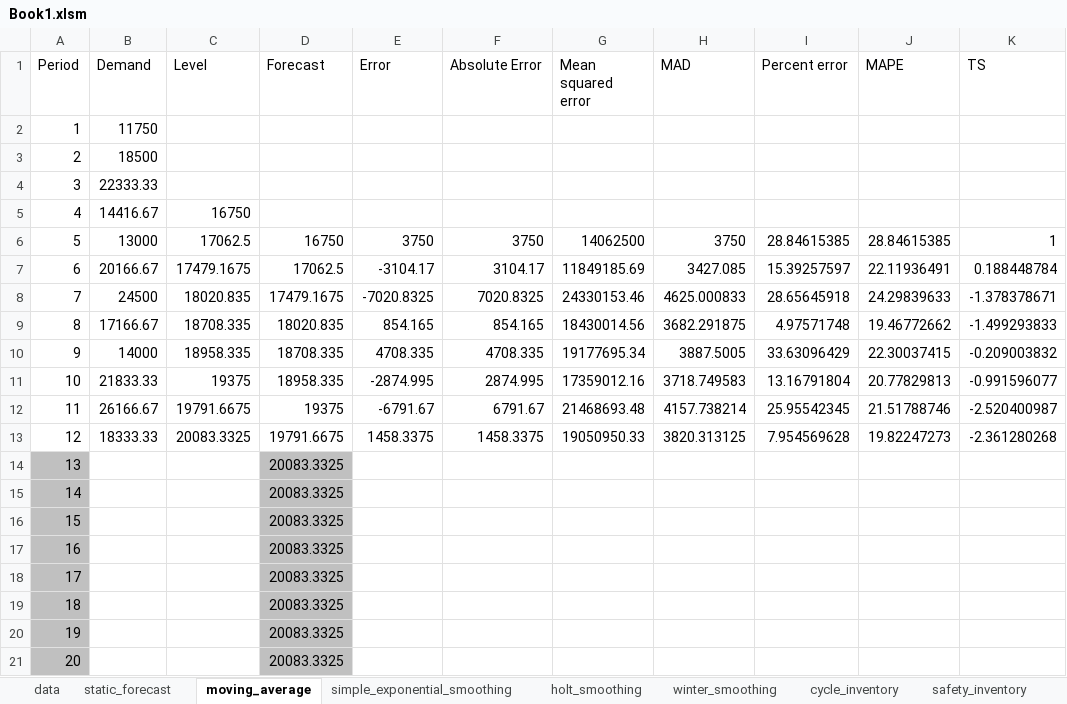
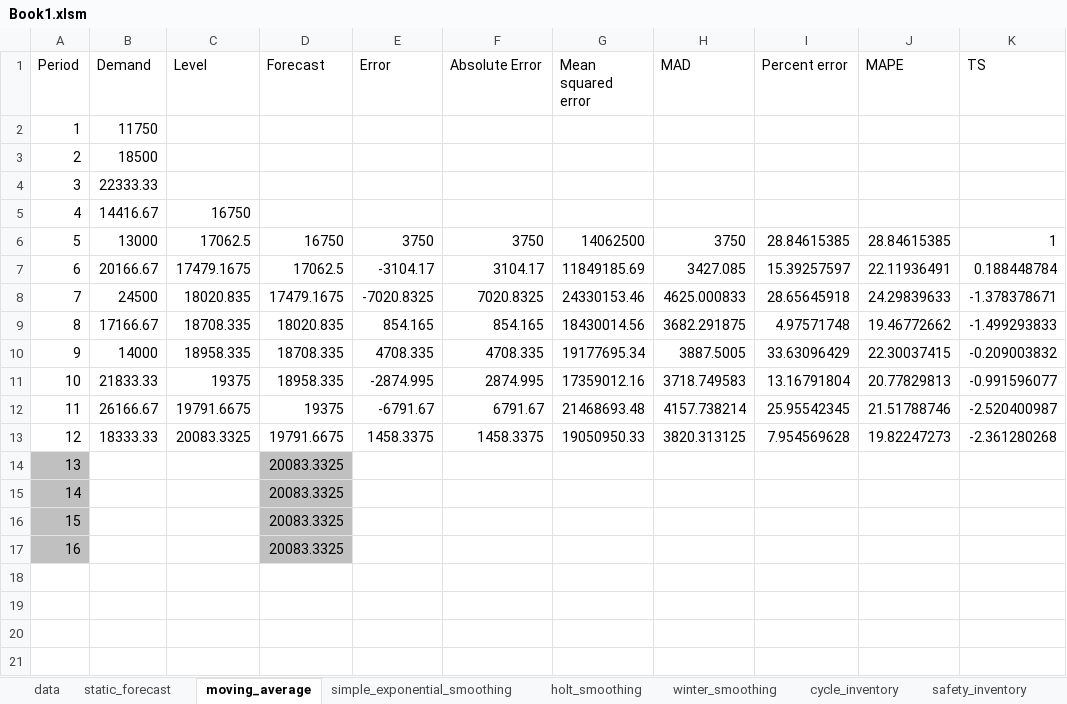
Before and after one commit to yuu511/vba_excel_forecasting, an Excel workbook: Book1.xlsm, sheet moving_average, drawn as a sheet; values as stored, in another font and other column widths than the file's, no borders; the diff names each change by its address in the sheet, - before the commit and + after, or states it on an @@ line.

```diff
--- a/Book1.xlsm (sheet moving_average)
+++ b/Book1.xlsm (sheet moving_average)
-row 18: 17 |  |  | 20083.3325
-row 19: 18 |  |  | 20083.3325
-row 20: 19 |  |  | 20083.3325
-row 21: 20 |  |  | 20083.3325
```
Also changed, not shown: sheet winter_smoothing, sheet data, sheet simple_exponential_smoothing, sheet static_forecast, sheet holt_smoothing, sheet safety_inventory, other sheet tabs, formulas that keep their value.
